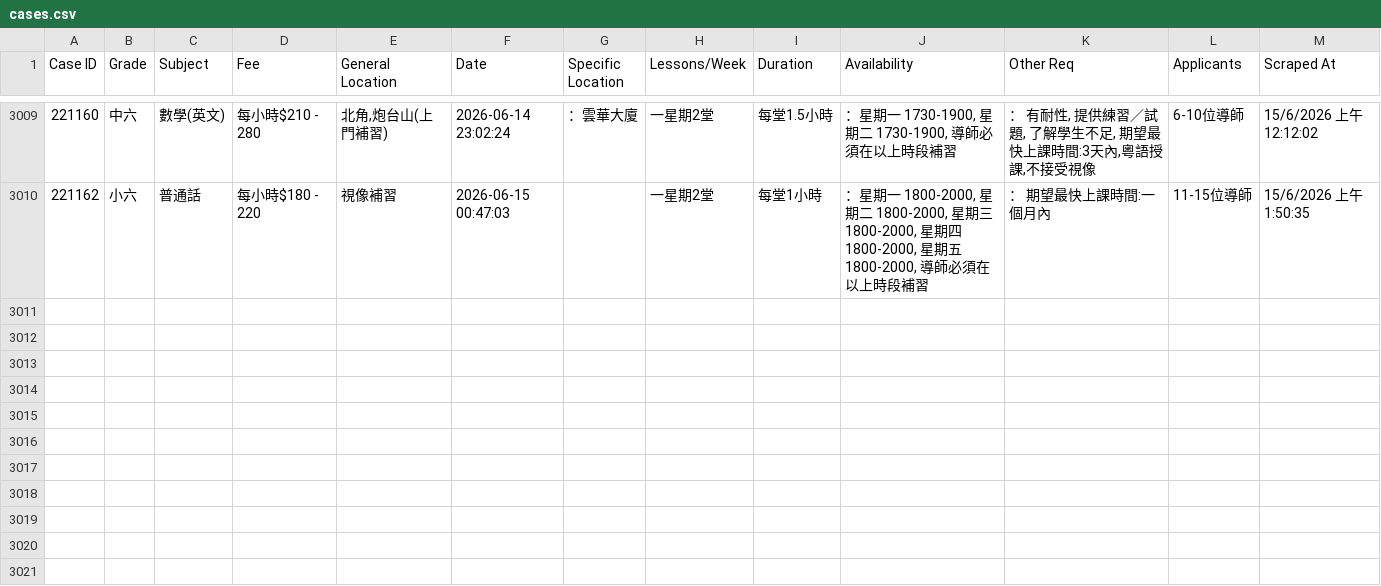
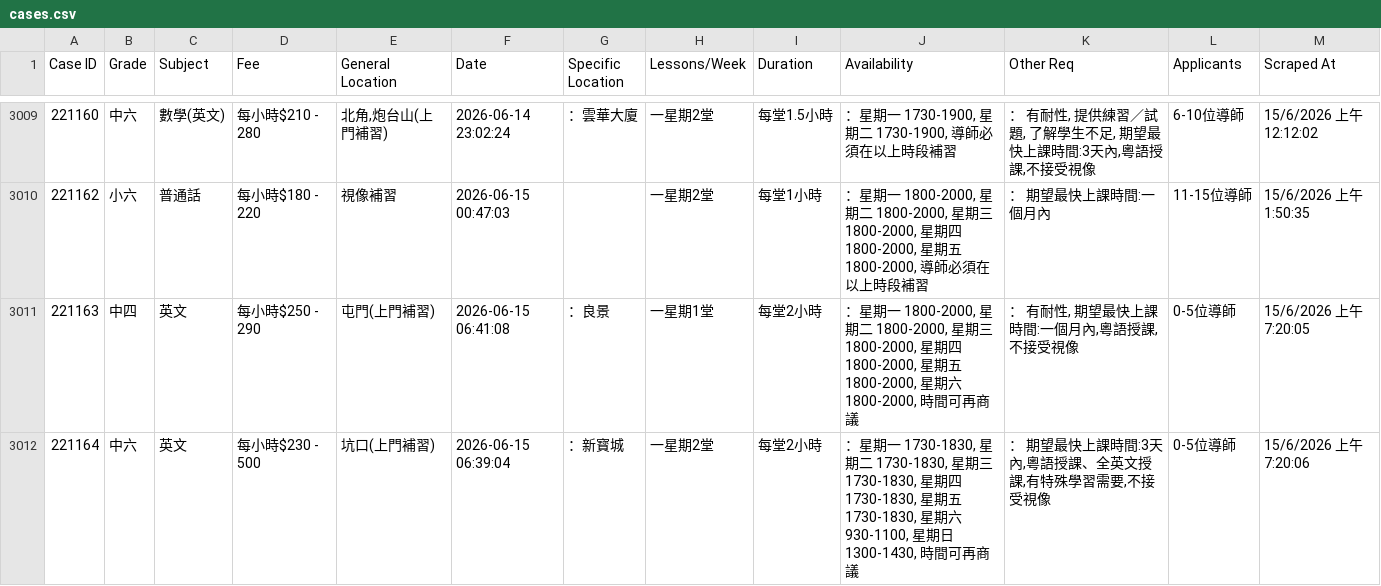
Before and after one commit to leighapollo277-coder/tutorcircle-scraper, a CSV file: cases.csv, drawn as a sheet; only a part is shown, gaps mark what is left out.

Commit message:
Auto-update: New TutorCircle cases [skip ci]

```diff
--- a/cases.csv
+++ b/cases.csv
@@ -3010 +3010,3 @@ Case ID,Grade,Subject,Fee,General Location,Date,Specific Location,Lessons/Week,D
 221162,小六,普通話,每小時$180 - 220,視像補習,2026-06-15 00:47:03,,一星期2堂,每堂1小時,"：星期一 1800-2000, 星期二 1800-2000, 星期三 1800-2000, 星期四 1800-2000, 星期五 1800-2000, 導師必須在以上時段補習",： 期望最快上課時間:一個月內,11-15位導師,15/6/2026 上午1:50:35
+221163,中四,英文,每小時$250 - 290,屯門(上門補習),2026-06-15 06:41:08,：良景,一星期1堂,每堂2小時,"：星期一 1800-2000, 星期二 1800-2000, 星期三 1800-2000, 星期四 1800-2000, 星期五 1800-2000, 星期六 1800-2000, 時間可再商議","： 有耐性, 期望最快上課時間:一個月內,粵語授課,不接受視像",0-5位導師,15/6/2026 上午7:20:05
+221164,中六,英文,每小時$230 - 500,坑口(上門補習),2026-06-15 06:39:04,：新寳城,一星期2堂,每堂2小時,"：星期一 1730-1830, 星期二 1730-1830, 星期三 1730-1830, 星期四 1730-1830, 星期五 1730-1830, 星期六 930-1100, 星期日 1300-1430, 時間可再商議","： 期望最快上課時間:3天內,粵語授課、全英文授課,有特殊學習需要,不接受視像",0-5位導師,15/6/2026 上午7:20:06
```
